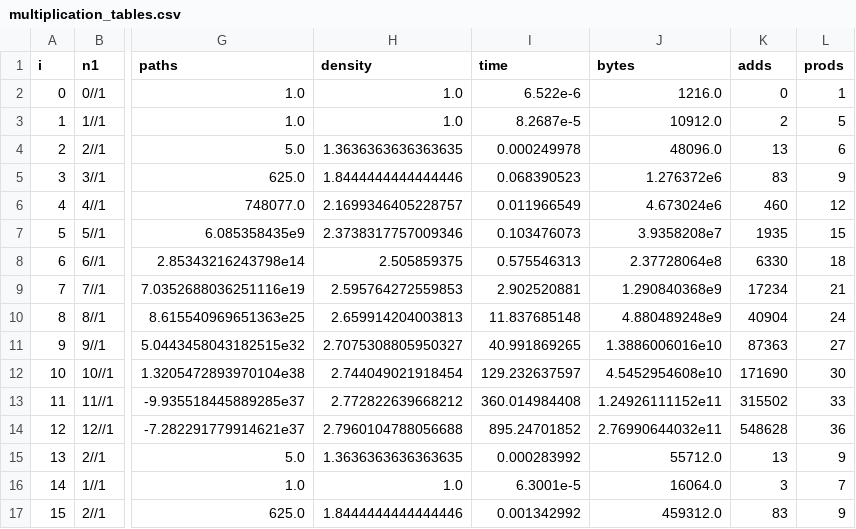
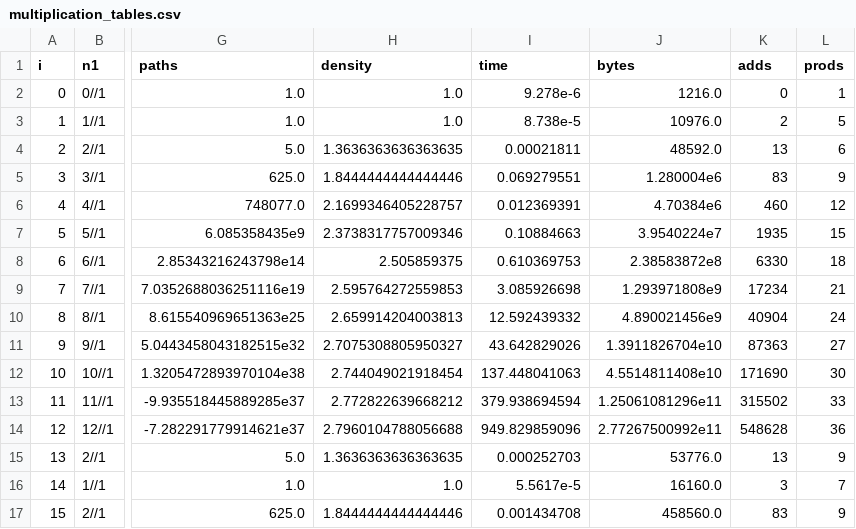
Before and after one commit to mroughan/SurrealNumbers.jl, a CSV file: examples/Data/multiplication_tables.csv, drawn as a sheet; only a part is shown, gaps mark what is left out; the diff covers the shown part only; the diff names each change by its address in the sheet, - before the commit and + after, or states it on an @@ line.

```diff
--- a/examples/Data/multiplication_tables.csv
+++ b/examples/Data/multiplication_tables.csv
-I2 (time): 6.522e-6
+I2 (time): 9.278e-6
-I3 (time): 8.2687e-5
+I3 (time): 8.738e-5
-J3 (bytes): 10912.0
+J3 (bytes): 10976.0
-I4 (time): 0.000249978
+I4 (time): 0.00021811
-J4 (bytes): 48096.0
+J4 (bytes): 48592.0
-I5 (time): 0.068390523
+I5 (time): 0.069279551
-J5 (bytes): 1.276372e6
+J5 (bytes): 1.280004e6
-I6 (time): 0.011966549
+I6 (time): 0.012369391
-J6 (bytes): 4.673024e6
+J6 (bytes): 4.70384e6
-I7 (time): 0.103476073
+I7 (time): 0.10884663
-J7 (bytes): 3.9358208e7
+J7 (bytes): 3.9540224e7
-I8 (time): 0.575546313
+I8 (time): 0.610369753
-J8 (bytes): 2.37728064e8
+J8 (bytes): 2.38583872e8
-I9 (time): 2.902520881
+I9 (time): 3.085926698
-J9 (bytes): 1.290840368e9
+J9 (bytes): 1.293971808e9
-I10 (time): 11.837685148
+I10 (time): 12.592439332
-J10 (bytes): 4.880489248e9
+J10 (bytes): 4.890021456e9
-I11 (time): 40.991869265
+I11 (time): 43.642829026
-J11 (bytes): 1.3886006016e10
+J11 (bytes): 1.3911826704e10
-I12 (time): 129.232637597
+I12 (time): 137.448041063
-J12 (bytes): 4.5452954608e10
+J12 (bytes): 4.5514811408e10
-I13 (time): 360.014984408
+I13 (time): 379.938694594
-J13 (bytes): 1.24926111152e11
+J13 (bytes): 1.25061081296e11
-I14 (time): 895.24701852
+I14 (time): 949.829859096
-J14 (bytes): 2.76990644032e11
+J14 (bytes): 2.77267500992e11
-I15 (time): 0.000283992
+I15 (time): 0.000252703
-J15 (bytes): 55712.0
+J15 (bytes): 53776.0
-I16 (time): 6.3001e-5
+I16 (time): 5.5617e-5
-J16 (bytes): 16064.0
+J16 (bytes): 16160.0
-I17 (time): 0.001342992
+I17 (time): 0.001434708
-J17 (bytes): 459312.0
+J17 (bytes): 458560.0
```
Also changed, not shown: 1 added row, 48 edited cells and row numbers in column A elsewhere in this file, 4 other files.
